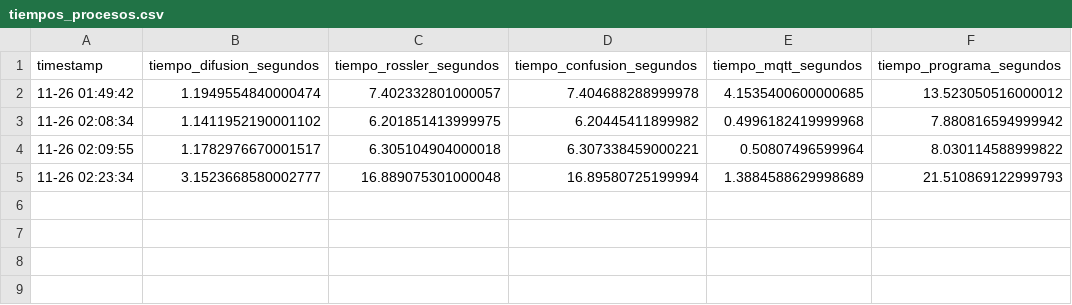
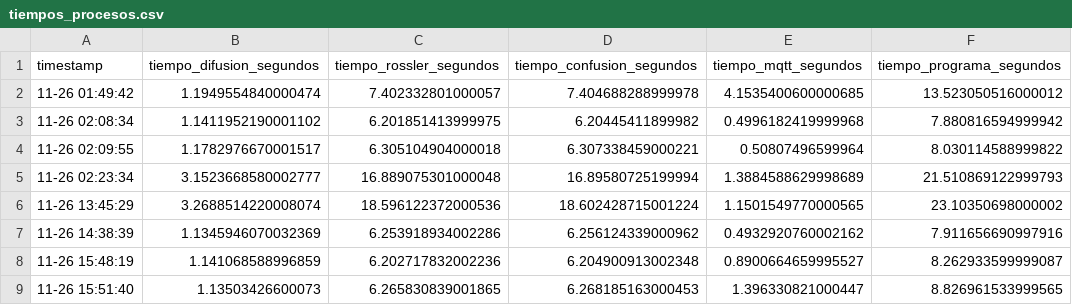
Before and after one commit to ErgoWT/CifradoMaster, a CSV file: Cifrado/tiempos_procesos.csv, drawn as a sheet; the diff names each change by its address in the sheet, - before the commit and + after, or states it on an @@ line.

```diff
--- a/Cifrado/tiempos_procesos.csv
+++ b/Cifrado/tiempos_procesos.csv
+row 6: 11-26 13:45:29 | 3.2688514220008074 | 18.596122372000536 | 18.602428715001224 | 1.1501549770000565 | 23.10350698000002
+row 7: 11-26 14:38:39 | 1.1345946070032369 | 6.253918934002286 | 6.256124339000962 | 0.4932920760002162 | 7.911656690997916
+row 8: 11-26 15:48:19 | 1.141068588996859 | 6.202717832002236 | 6.204900913002348 | 0.8900664659995527 | 8.262933599999087
+row 9: 11-26 15:51:40 | 1.13503426600073 | 6.265830839001865 | 6.268185163000453 | 1.396330821000447 | 8.826961533999565
```
Also changed, not shown: 4 other files.
